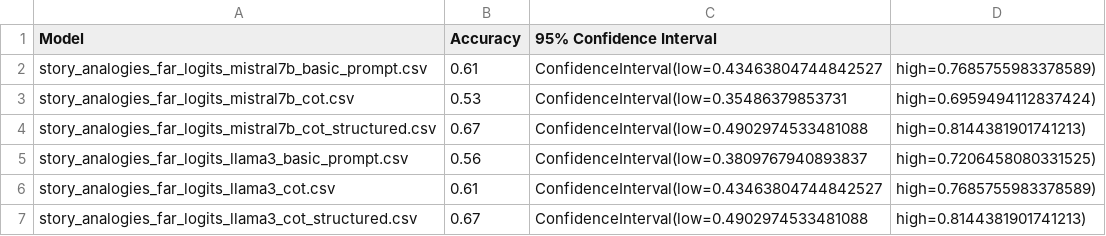
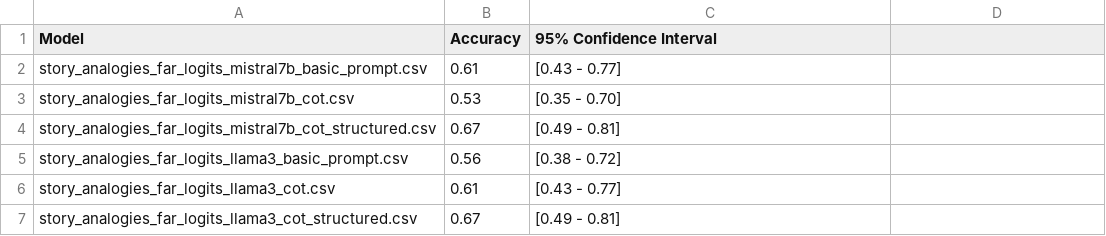
Before and after one commit to jakub-podolak/AbstractAnalogies, a CSV file: analyze/accuracy_results.csv, drawn as a sheet.

Commit message:
updated results

```diff
--- a/analyze/accuracy_results.csv
+++ b/analyze/accuracy_results.csv
@@ -1,7 +1,7 @@
 Model,Accuracy,95% Confidence Interval
-story_analogies_far_logits_mistral7b_basic_prompt.csv,0.61,ConfidenceInterval(low=0.43463804744842527, high=0.7685755983378589)
-story_analogies_far_logits_mistral7b_cot.csv,0.53,ConfidenceInterval(low=0.35486379853731, high=0.6959494112837424)
-story_analogies_far_logits_mistral7b_cot_structured.csv,0.67,ConfidenceInterval(low=0.4902974533481088, high=0.8144381901741213)
-story_analogies_far_logits_llama3_basic_prompt.csv,0.56,ConfidenceInterval(low=0.3809767940893837, high=0.7206458080331525)
-story_analogies_far_logits_llama3_cot.csv,0.61,ConfidenceInterval(low=0.43463804744842527, high=0.7685755983378589)
-story_analogies_far_logits_llama3_cot_structured.csv,0.67,ConfidenceInterval(low=0.4902974533481088, high=0.8144381901741213)
+story_analogies_far_logits_mistral7b_basic_prompt.csv,0.61,[0.43 - 0.77]
+story_analogies_far_logits_mistral7b_cot.csv,0.53,[0.35 - 0.70]
+story_analogies_far_logits_mistral7b_cot_structured.csv,0.67,[0.49 - 0.81]
+story_analogies_far_logits_llama3_basic_prompt.csv,0.56,[0.38 - 0.72]
+story_analogies_far_logits_llama3_cot.csv,0.61,[0.43 - 0.77]
+story_analogies_far_logits_llama3_cot_structured.csv,0.67,[0.49 - 0.81]
```
